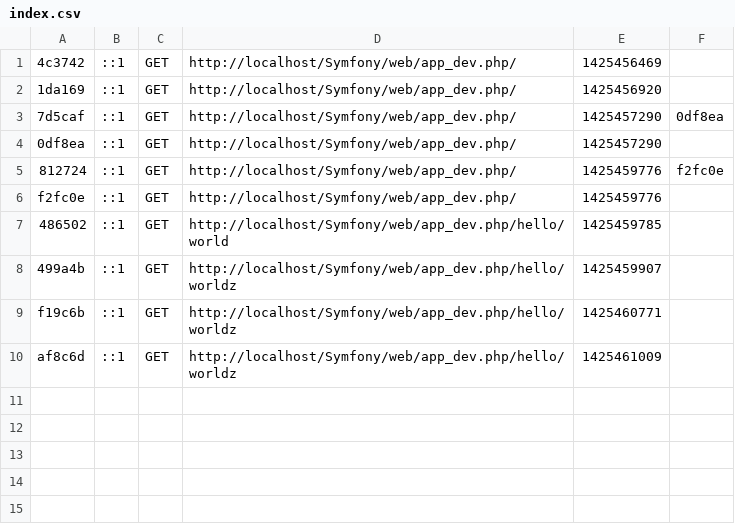
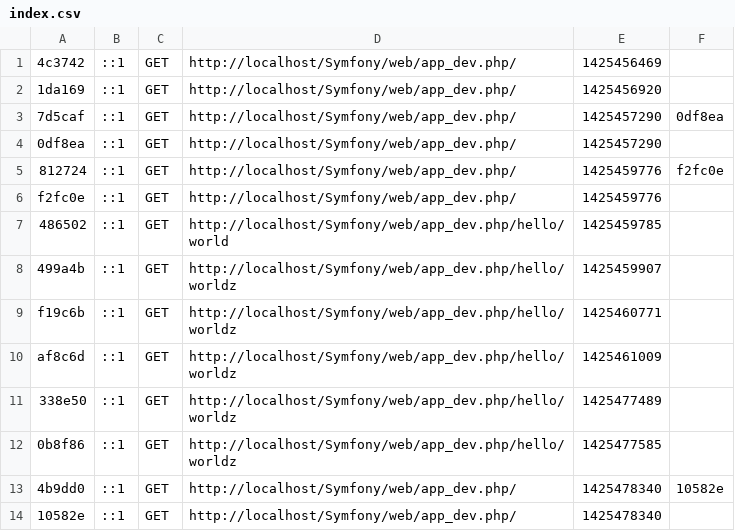
Before and after one commit to ismailkomay/Symfony, a CSV file: app/cache/dev/profiler/index.csv, drawn as a sheet; the diff names each change by its address in the sheet, - before the commit and + after, or states it on an @@ line.

Commit message:
commit cache

```diff
--- a/app/cache/dev/profiler/index.csv
+++ b/app/cache/dev/profiler/index.csv
+row 11: 338e50 | ::1 | GET | http://localhost/Symfony/web/app_dev.php/hello/worldz | 1425477489
+row 12: 0b8f86 | ::1 | GET | http://localhost/Symfony/web/app_dev.php/hello/worldz | 1425477585
+row 13: 4b9dd0 | ::1 | GET | http://localhost/Symfony/web/app_dev.php/ | 1425478340 | 10582e
+row 14: 10582e | ::1 | GET | http://localhost/Symfony/web/app_dev.php/ | 1425478340
```
Also changed, not shown: 22 other files.
